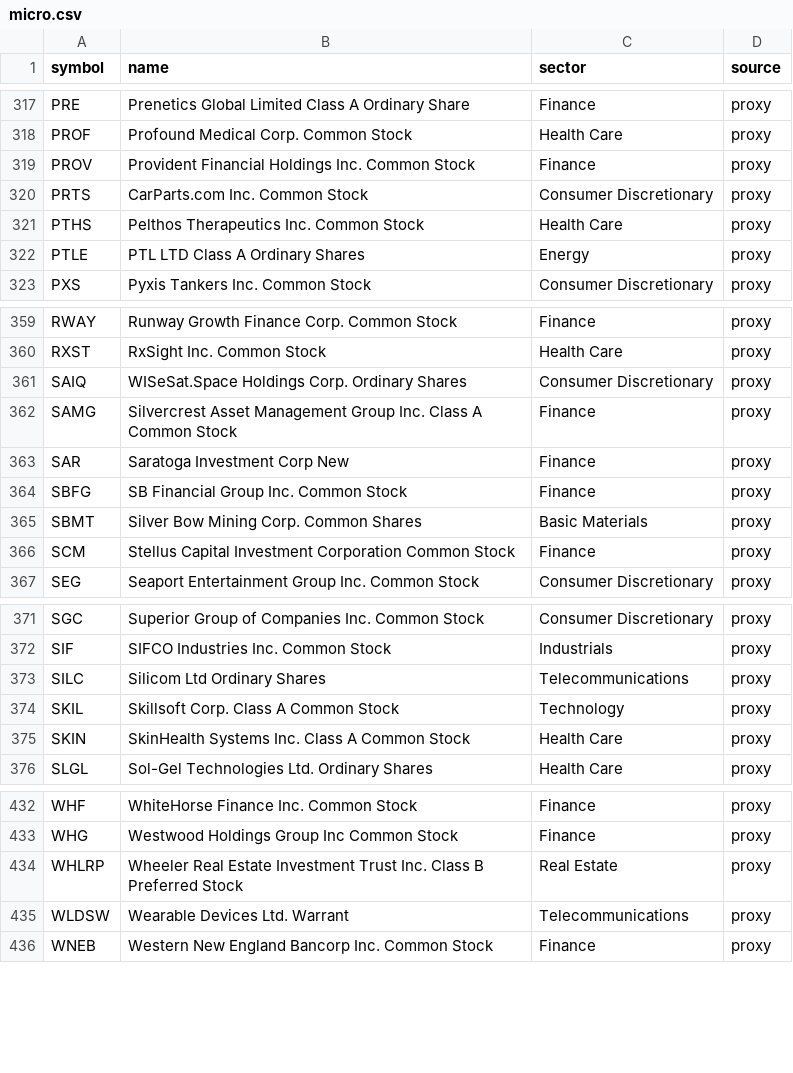
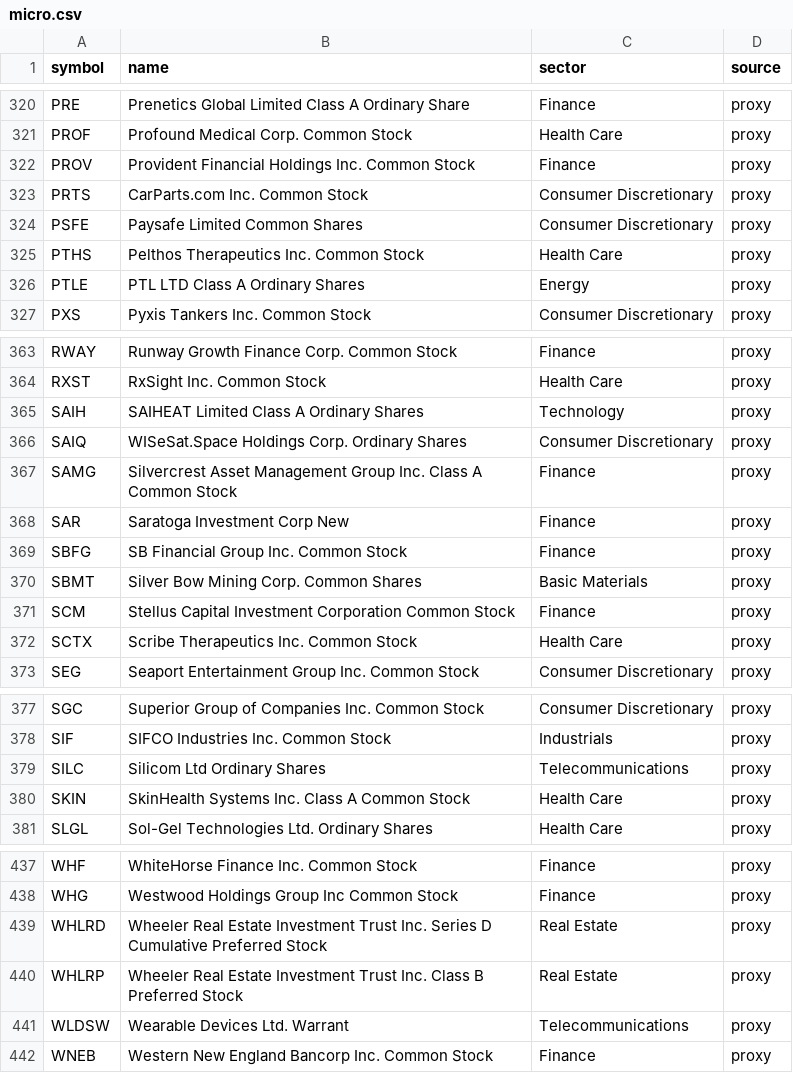
Before and after one commit to rahulsanap23/us-swing-scanner, a CSV file: data/constituents/micro.csv, drawn as a sheet; only a part is shown, gaps mark what is left out; removed rows and columns are numbered as before the commit, all else as after; the diff covers the shown part only; the diff names each change by its address in the sheet, - before the commit and + after, or states it on an @@ line.

```diff
--- a/data/constituents/micro.csv
+++ b/data/constituents/micro.csv
+row 324: PSFE | Paysafe Limited Common Shares | Consumer Discretionary | proxy
+row 365: SAIH | SAIHEAT Limited Class A Ordinary Shares | Technology | proxy
+row 372: SCTX | Scribe Therapeutics Inc. Common Stock | Health Care | proxy
-row 374: SKIL | Skillsoft Corp. Class A Common Stock | Technology | proxy
+row 439: WHLRD | Wheeler Real Estate Investment Trust Inc. Series D Cumulative Preferred Stock | Real Estate | proxy
```
Also changed, not shown: 7 added rows and 4 removed rows elsewhere in this file, data/constituents/sp500.csv, 4 other files.
